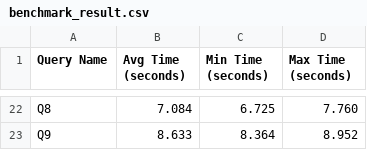
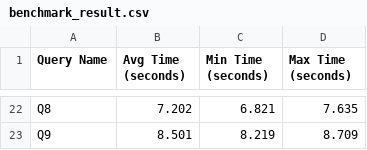
Before and after one commit to dan13bauer/presto_benchmarking, a CSV file: results/velox_testing/ex_sf1000_wo8_dr1/benchmark_result.csv, drawn as a sheet; only a part is shown, gaps mark what is left out; the diff covers the shown part only; the diff names each change by its address in the sheet, - before the commit and + after, or states it on an @@ line.

```diff
--- a/results/velox_testing/ex_sf1000_wo8_dr1/benchmark_result.csv
+++ b/results/velox_testing/ex_sf1000_wo8_dr1/benchmark_result.csv
-B22 (Avg Time (seconds)): 7.084
+B22 (Avg Time (seconds)): 7.202
-C22 (Min Time (seconds)): 6.725
+C22 (Min Time (seconds)): 6.821
-D22 (Max Time (seconds)): 7.760
+D22 (Max Time (seconds)): 7.635
-B23 (Avg Time (seconds)): 8.633
+B23 (Avg Time (seconds)): 8.501
-C23 (Min Time (seconds)): 8.364
+C23 (Min Time (seconds)): 8.219
-D23 (Max Time (seconds)): 8.952
+D23 (Max Time (seconds)): 8.709
```
Also changed, not shown: 60 edited cells elsewhere in this file, 1 other file.
